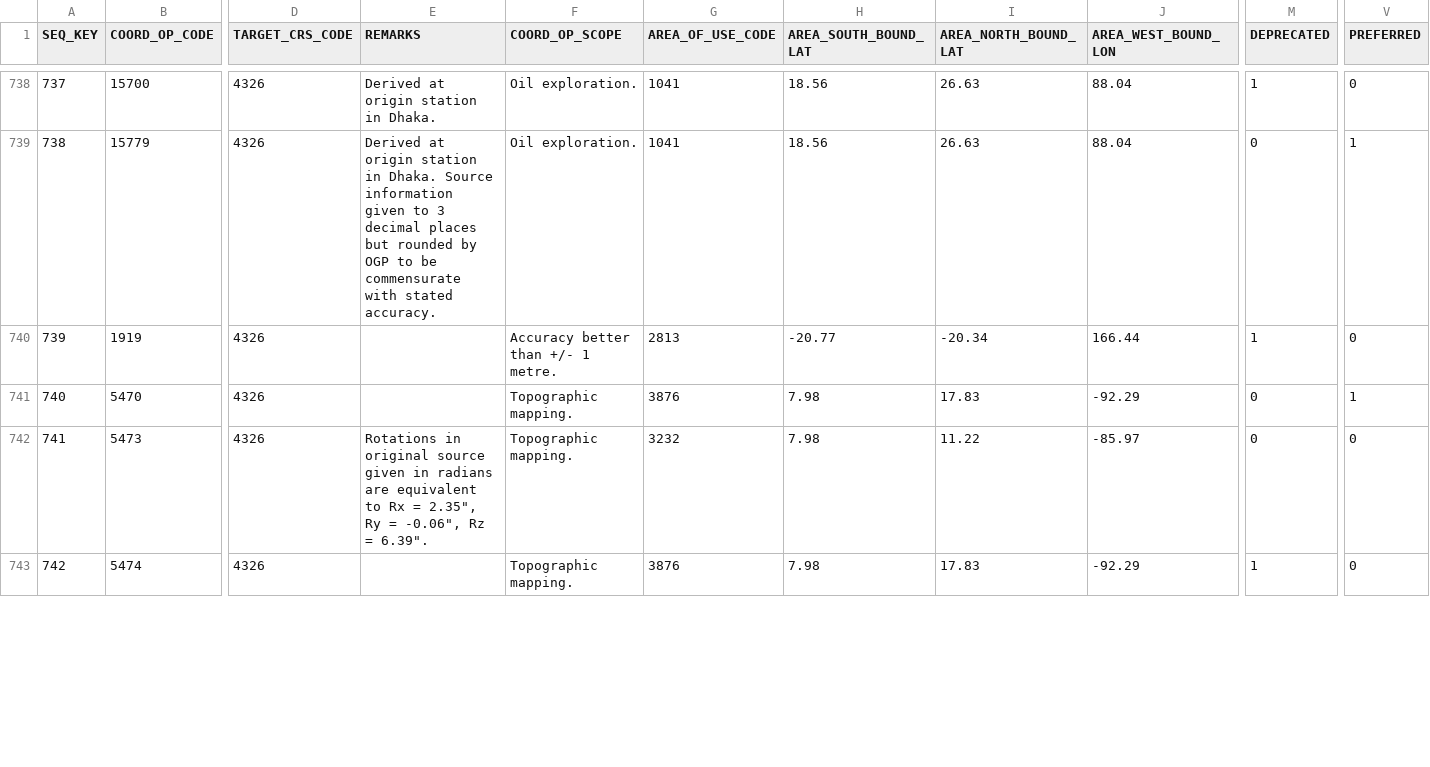
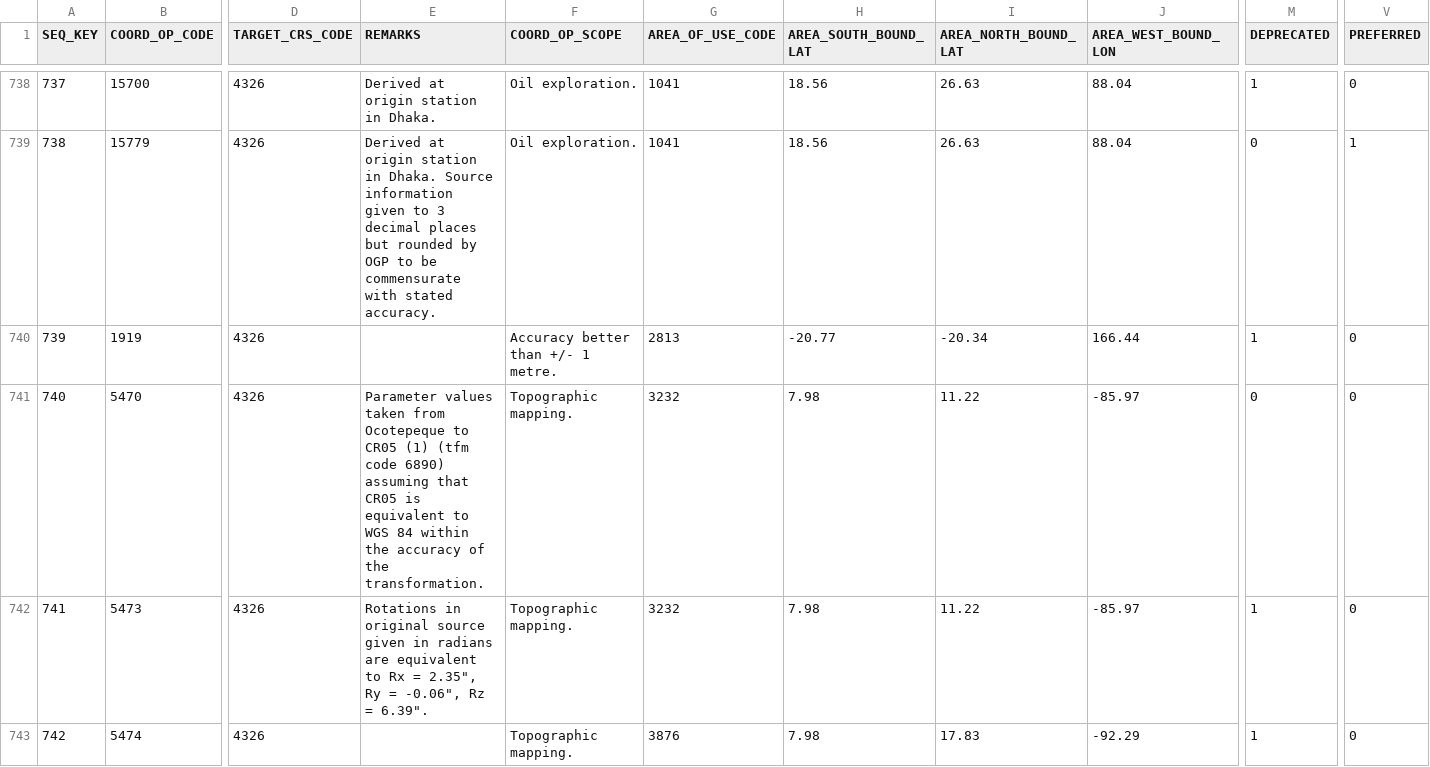
Before and after one commit to johanvdw/libgeotiff-git-mirror, a CSV file: geotiff/trunk/libgeotiff/csv/datum_shift.csv, drawn as a sheet; only a part is shown, gaps mark what is left out; the diff covers the shown part only; the diff names each change by its address in the sheet, - before the commit and + after, or states it on an @@ line.

```diff
--- a/geotiff/trunk/libgeotiff/csv/datum_shift.csv
+++ b/geotiff/trunk/libgeotiff/csv/datum_shift.csv
-E741 (REMARKS): (empty)
+E741 (REMARKS): Parameter values taken from Ocotepeque to CR05 (1) (tfm code 6890) assuming that CR05 is equivalent to WGS 84 within the accuracy of the transformation.
-G741 (AREA_OF_USE_CODE): 3876
+G741 (AREA_OF_USE_CODE): 3232
-I741 (AREA_NORTH_BOUND_LAT): 17.83
+I741 (AREA_NORTH_BOUND_LAT): 11.22
-J741 (AREA_WEST_BOUND_LON): -92.29
+J741 (AREA_WEST_BOUND_LON): -85.97
-V741 (PREFERRED): 1
+V741 (PREFERRED): 0
-M742 (DEPRECATED): 0
+M742 (DEPRECATED): 1
```
Also changed, not shown: 1 added row, 3 edited cells and row numbers in column A elsewhere in this file, geotiff/trunk/libgeotiff/csv/coordinate_operation_parameter_value.csv, geotiff/trunk/libgeotiff/csv/datum.csv, 9 other files.
